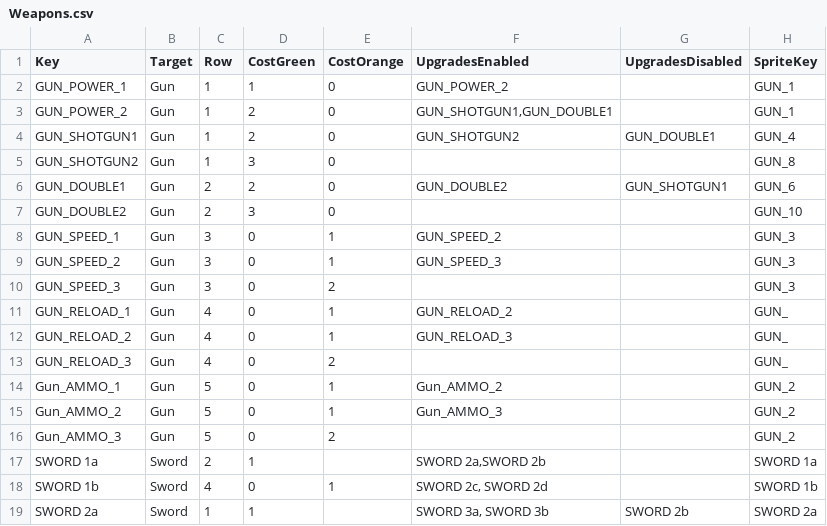
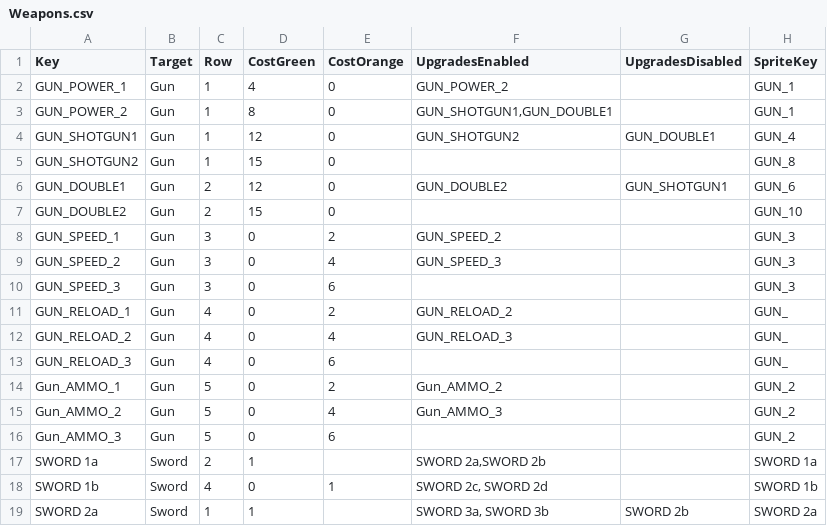
Before and after one commit to XavierClavel/SpaceSurvivorOrbital, a CSV file: Assets/Data/Upgrades/Weapons.csv, drawn as a sheet; only a part is shown; the diff names each change by its address in the sheet, - before the commit and + after, or states it on an @@ line.

```diff
--- a/Assets/Data/Upgrades/Weapons.csv
+++ b/Assets/Data/Upgrades/Weapons.csv
-D2 (CostGreen): 1
+D2 (CostGreen): 4
-D3 (CostGreen): 2
+D3 (CostGreen): 8
-D4 (CostGreen): 2
+D4 (CostGreen): 12
-D5 (CostGreen): 3
+D5 (CostGreen): 15
-D6 (CostGreen): 2
+D6 (CostGreen): 12
-D7 (CostGreen): 3
+D7 (CostGreen): 15
-E8 (CostOrange): 1
+E8 (CostOrange): 2
-E9 (CostOrange): 1
+E9 (CostOrange): 4
-E10 (CostOrange): 2
+E10 (CostOrange): 6
-E11 (CostOrange): 1
+E11 (CostOrange): 2
-E12 (CostOrange): 1
+E12 (CostOrange): 4
-E13 (CostOrange): 2
+E13 (CostOrange): 6
-E14 (CostOrange): 1
+E14 (CostOrange): 2
-E15 (CostOrange): 1
+E15 (CostOrange): 4
-E16 (CostOrange): 2
+E16 (CostOrange): 6
```
Also changed, not shown: Assets/Data/ObjectData.csv, Assets/Data/Upgrades/Equipments.csv, 27 other files.
